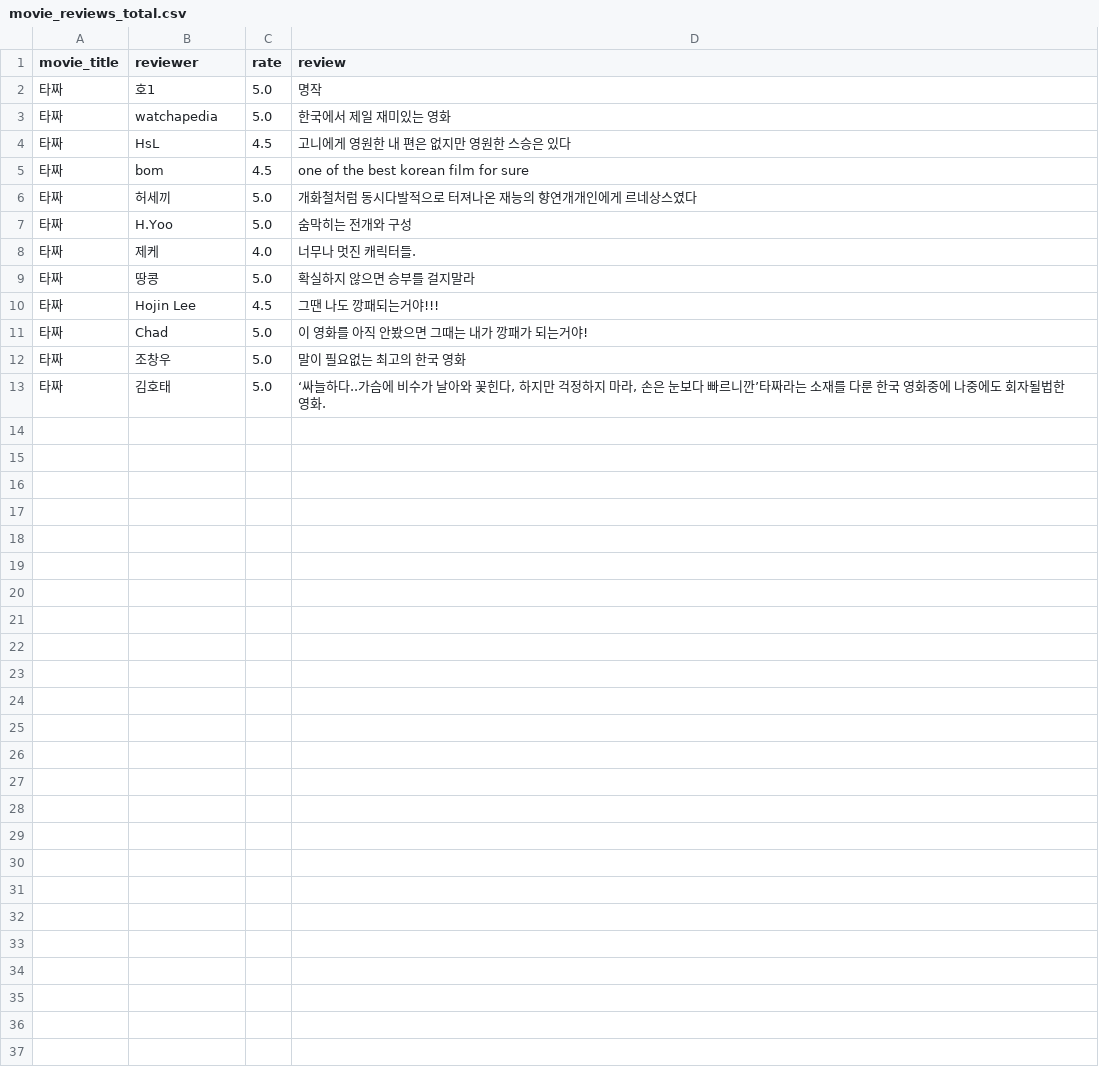
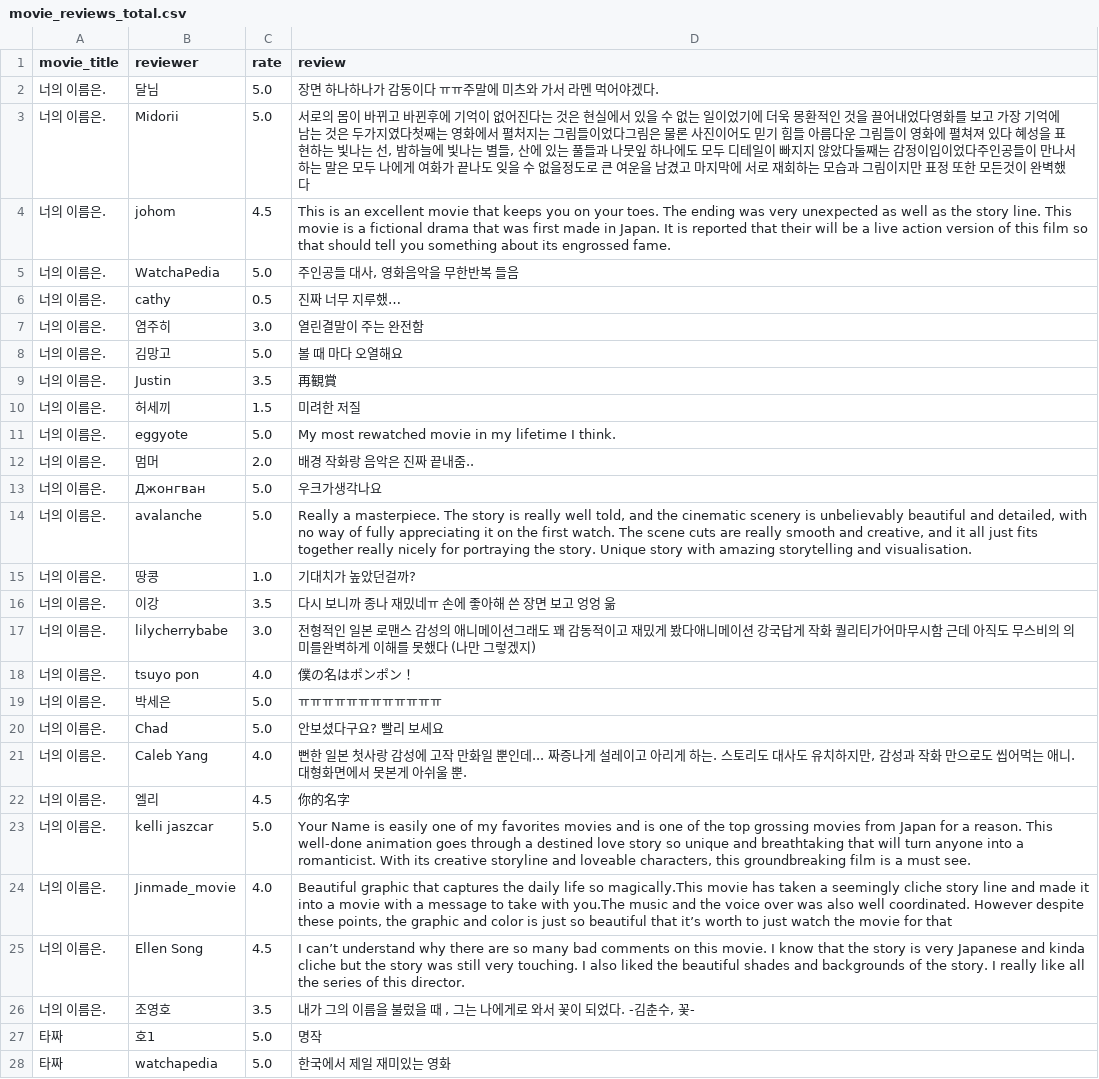
Before and after one commit to Devcourse-1th-team1-1/back-end-repo, a CSV file: crawlingFolder/data/movie_reviews_total.csv, drawn as a sheet; only a part is shown; the shorter side is filled out with more unchanged rows; the diff covers the shown part only; the diff names each change by its address in the sheet, - before the commit and + after, or states it on an @@ line.

Commit message:
2023-05-19 Run crawler and update current data

```diff
--- a/crawlingFolder/data/movie_reviews_total.csv
+++ b/crawlingFolder/data/movie_reviews_total.csv
+row 2: 너의 이름은. | 달님 | 5.0 | 장면 하나하나가 감동이다 ㅠㅠ주말에 미츠와 가서 라멘 먹어야겠다.
+row 3: 너의 이름은. | Midorii | 5.0 | 서로의 몸이 바뀌고 바뀐후에 기억이 없어진다는 것은 현실에서 있을 수 없는 일이었기에 더욱 몽환적인 것을 끌어내었다영화를 보고 가장 기억에 남는 것은 두가지였다첫째는 영화에서 펼처지는 그림들이었다그림은 물론 사진이어도 믿기 힘들 아름다운 그림들이 영화에 펼쳐져 있다 혜성을 표현하는 빛나는 선, 밤하늘에 빛나는 별들, 산에 있는 풀들과 나뭇잎 하나에도 모두 디테일이 빠지지 않았다둘째는 감정이입이었다주인공들이 만나서 하는 말은 모두 나에게 여화가 끝나도 잊을 수 없을정도로 큰 여운을 남겼고 마지막에 서로 재회하는 모습과 그림이지만 표정 또한 모든것이 완벽했다
+row 4: 너의 이름은. | johom | 4.5 | This is an excellent movie that keeps you on your toes. The ending was very unexpected as well as the story line. This movie is a fictional drama that was first made in Japan. It is reported that their will be a live action version of this film so that should tell you something about its engrossed fame.
+row 5: 너의 이름은. | WatchaPedia | 5.0 | 주인공들 대사, 영화음악을 무한반복 들음
+row 6: 너의 이름은. | cathy | 0.5 | 진짜 너무 지루했…
+row 7: 너의 이름은. | 염주히 | 3.0 | 열린결말이 주는 완전함
+row 8: 너의 이름은. | 김망고 | 5.0 | 볼 때 마다 오열해요
+row 9: 너의 이름은. | Justin | 3.5 | 再観賞
+row 10: 너의 이름은. | 허세끼 | 1.5 | 미려한 저질
+row 11: 너의 이름은. | eggyote | 5.0 | My most rewatched movie in my lifetime I think.
+row 12: 너의 이름은. | 멈머 | 2.0 | 배경 작화랑 음악은 진짜 끝내줌..
+row 13: 너의 이름은. | Джонгван | 5.0 | 우크가생각나요
+row 14: 너의 이름은. | avalanche | 5.0 | Really a masterpiece. The story is really well told, and the cinematic scenery is unbelievably beautiful and detailed, with no way of fully appreciating it on the first watch. The scene cuts are really smooth and creative, and it all just fits together really nicely for portraying the story. Unique story with amazing storytelling and visualisation.
+row 15: 너의 이름은. | 땅콩 | 1.0 | 기대치가 높았던걸까?
+row 16: 너의 이름은. | 이강 | 3.5 | 다시 보니까 종나 재밌네ㅠ 손에 좋아해 쓴 장면 보고 엉엉 욺
+row 17: 너의 이름은. | lilycherrybabe | 3.0 | 전형적인 일본 로맨스 감성의 애니메이션그래도 꽤 감동적이고 재밌게 봤다애니메이션 강국답게 작화 퀄리티가어마무시함 근데 아직도 무스비의 의미를완벽하게 이해를 못했다 (나만 그렇겠지)
+row 18: 너의 이름은. | tsuyo pon | 4.0 | 僕の名はポンポン！
+row 19: 너의 이름은. | 박세은 | 5.0 | ㅠㅠㅠㅠㅠㅠㅠㅠㅠㅠㅠㅠ
+row 20: 너의 이름은. | Chad | 5.0 | 안보셨다구요? 빨리 보세요
+row 21: 너의 이름은. | Caleb Yang | 4.0 | 뻔한 일본 첫사랑 감성에 고작 만화일 뿐인데... 짜증나게 설레이고 아리게 하는. 스토리도 대사도 유치하지만, 감성과 작화 만으로도 씹어먹는 애니. 대형화면에서 못본게 아쉬울 뿐.
+row 22: 너의 이름은. | 엘리 | 4.5 | 你的名字
+row 23: 너의 이름은. | kelli jaszcar | 5.0 | Your Name is easily one of my favorites movies and is one of the top grossing movies from Japan for a reason. This well-done animation goes through a destined love story so unique and breathtaking that will turn anyone into a romanticist. With its creative storyline and loveable characters, this groundbreaking film is a must see.
+row 24: 너의 이름은. | Jinmade_movie | 4.0 | Beautiful graphic that captures the daily life so magically.This movie has taken a seemingly cliche story line and made it into a movie with a message to take with you.The music and the voice over was also well coordinated. However despite these points, the graphic and color is just so beautiful that it’s worth to just watch the movie for that
+row 25: 너의 이름은. | Ellen Song | 4.5 | I can’t understand why there are so many bad comments on this movie. I know that the story is very Japanese and kinda cliche but the story was still very touching. I also liked the beautiful shades and backgrounds of the story. I really like all the series of this director.
+row 26: 너의 이름은. | 조영호 | 3.5 | 내가 그의 이름을 불렀을 때 , 그는 나에게로 와서 꽃이 되었다. -김춘수, 꽃-
```
Also changed, not shown: 11 added rows elsewhere in this file, crawlingFolder/data/movie_rankings.csv.
